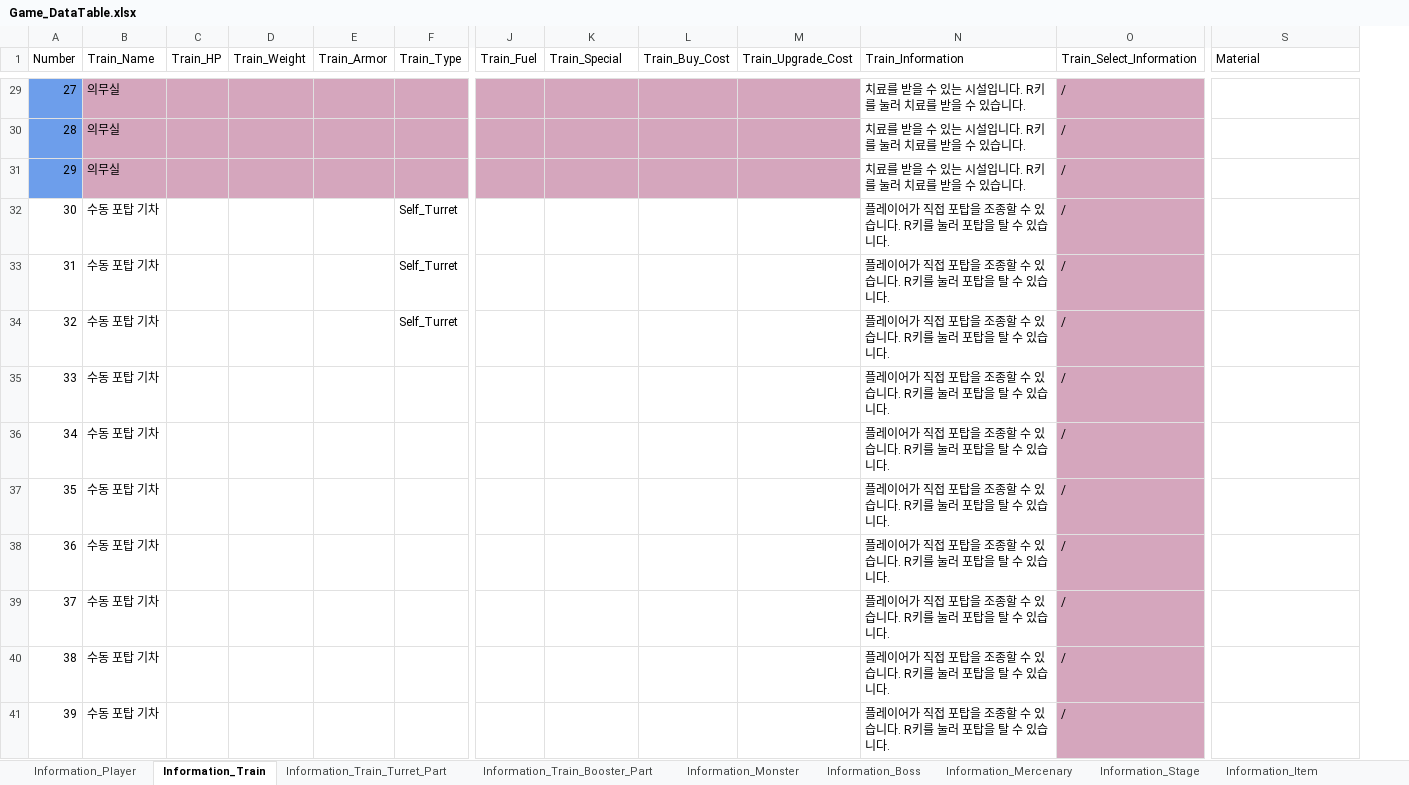
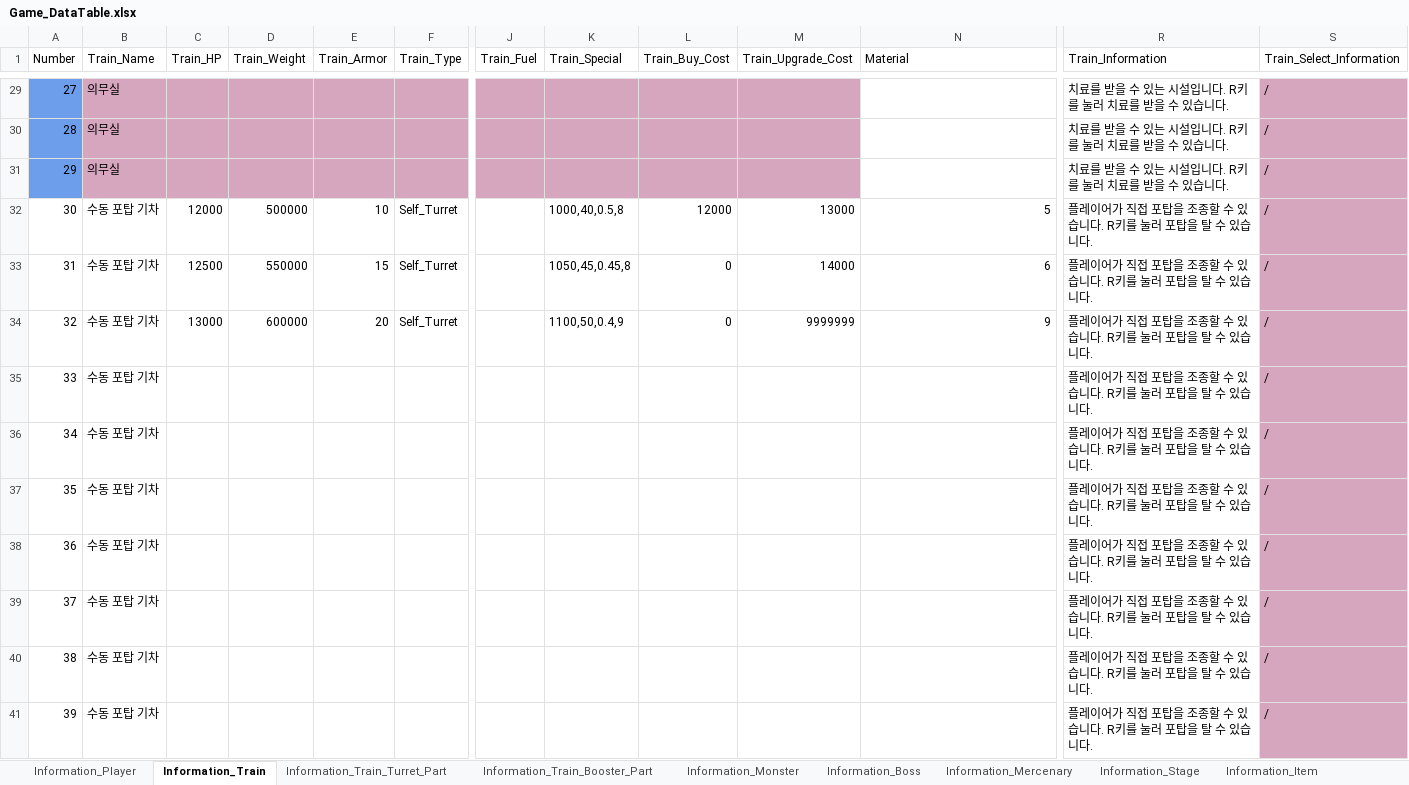
Before and after one commit to kmk5844/NiarT_Pro, an Excel workbook: Train/Assets/_Data_Game/Game_DataTable.xlsx, sheet Information_Train, drawn as a sheet; only a part is shown, gaps mark what is left out; values as stored, in another font and other column widths than the file's, no borders; charts and pictures not drawn; removed rows and columns are numbered as before the commit, all else as after; the diff covers the shown part only; the diff names each change by its address in the sheet, - before the commit and + after, or states it on an @@ line.

```diff
--- a/Train/Assets/_Data_Game/Game_DataTable.xlsx (sheet Information_Train)
+++ b/Train/Assets/_Data_Game/Game_DataTable.xlsx (sheet Information_Train)
-column O (Train_Select_Information), rows 29-41: all /
+column R (Train_Information), rows 29-41: 치료를 받을 수 있는 시설입니다. R키를 눌러 치료를 받을 수 있습니다. | 치료를 받을 수 있는 시설입니다. R키를 눌러 치료를 받을 수 있습니다. | 치료를 받을 수 있는 시설입니다. R키를 눌러 치료를 받을 수 있습니다. | 플레이어가 직접 포탑을 조종할 수 있습니다. R키를 눌러 포탑을 탈 수 있습니다. | 플레이어가 직접 포탑을 조종할 수 있습니다. R키를 눌러 포탑을 탈 수 있습니다. | 플레이어가 직접 포탑을 조종할 수 있습니다. R키를 눌러 포탑을 탈 수 있습니다. | 플레이어가 직접 포탑을 조종할 수 있습니다. R키를 눌러 포탑을 탈 수 있습니다. | 플레이어가 직접 포탑을 조종할 수 있습니다. R키를 눌러 포탑을 탈 수 있습니다. | 플레이어가 직접 포탑을 조종할 수 있습니다. R키를 눌러 포탑을 탈 수 있습니다. | 플레이어가 직접 포탑을 조종할 수 있습니다. R키를 눌러 포탑을 탈 수 있습니다. | 플레이어가 직접 포탑을 조종할 수 있습니다. R키를 눌러 포탑을 탈 수 있습니다. | 플레이어가 직접 포탑을 조종할 수 있습니다. R키를 눌러 포탑을 탈 수 있습니다. | 플레이어가 직접 포탑을 조종할 수 있습니다. R키를 눌러 포탑을 탈 수 있습니다.
-N1: Train_Information
+N1: Material
-S1: Material
+S1: Train_Select_Information
-N29:N31 (Material): 치료를 받을 수 있는 시설입니다. R키를 눌러 치료를 받을 수 있습니다.
+N29:N31 (Material): (empty)
-S29:S41 fill: none
+S29:S41 fill: #D5A6BD
-S29:S41 (Train_Select_Information): (empty)
+S29:S41 (Train_Select_Information): /
-C32 (Train_HP): (empty)
+C32 (Train_HP): 12000
-D32 (Train_Weight): (empty)
+D32 (Train_Weight): 500000
-E32 (Train_Armor): (empty)
+E32 (Train_Armor): 10
-K32 (Train_Special): (empty)
+K32 (Train_Special): 1000,40,0.5,8
-L32 (Train_Buy_Cost): (empty)
+L32 (Train_Buy_Cost): 12000
-M32 (Train_Upgrade_Cost): (empty)
+M32 (Train_Upgrade_Cost): 13000
-N32 (Material): 플레이어가 직접 포탑을 조종할 수 있습니다. R키를 눌러 포탑을 탈 수 있습니다.
+N32 (Material): 5
-C33 (Train_HP): (empty)
+C33 (Train_HP): 12500
-D33 (Train_Weight): (empty)
+D33 (Train_Weight): 550000
-E33 (Train_Armor): (empty)
+E33 (Train_Armor): 15
-K33 (Train_Special): (empty)
+K33 (Train_Special): 1050,45,0.45,8
-L33:L34 (Train_Buy_Cost): (empty)
+L33:L34 (Train_Buy_Cost): 0
-M33 (Train_Upgrade_Cost): (empty)
+M33 (Train_Upgrade_Cost): 14000
-N33 (Material): 플레이어가 직접 포탑을 조종할 수 있습니다. R키를 눌러 포탑을 탈 수 있습니다.
+N33 (Material): 6
-C34 (Train_HP): (empty)
+C34 (Train_HP): 13000
-D34 (Train_Weight): (empty)
+D34 (Train_Weight): 600000
-E34 (Train_Armor): (empty)
+E34 (Train_Armor): 20
-K34 (Train_Special): (empty)
+K34 (Train_Special): 1100,50,0.4,9
-M34 (Train_Upgrade_Cost): (empty)
+M34 (Train_Upgrade_Cost): 9999999
-N34 (Material): 플레이어가 직접 포탑을 조종할 수 있습니다. R키를 눌러 포탑을 탈 수 있습니다.
+N34 (Material): 9
-N35:N41 (Material): 플레이어가 직접 포탑을 조종할 수 있습니다. R키를 눌러 포탑을 탈 수 있습니다.
+N35:N41 (Material): (empty)
```
Also changed, not shown: 117 edited cells and cell formats elsewhere in this sheet, sheet Information_Player, 20 other files.
